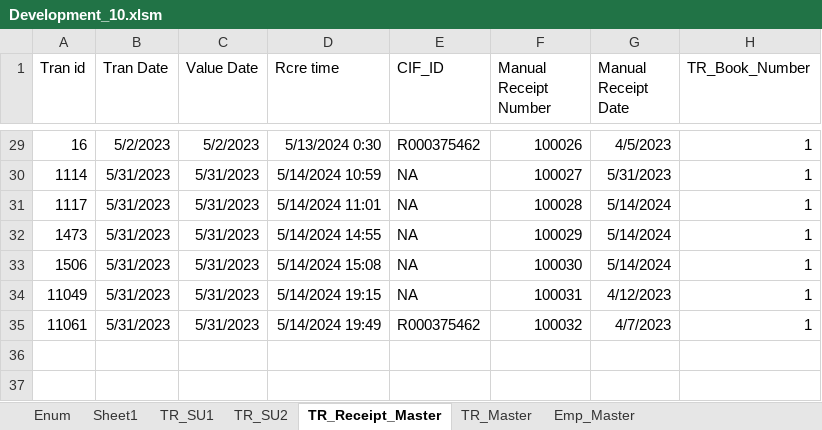
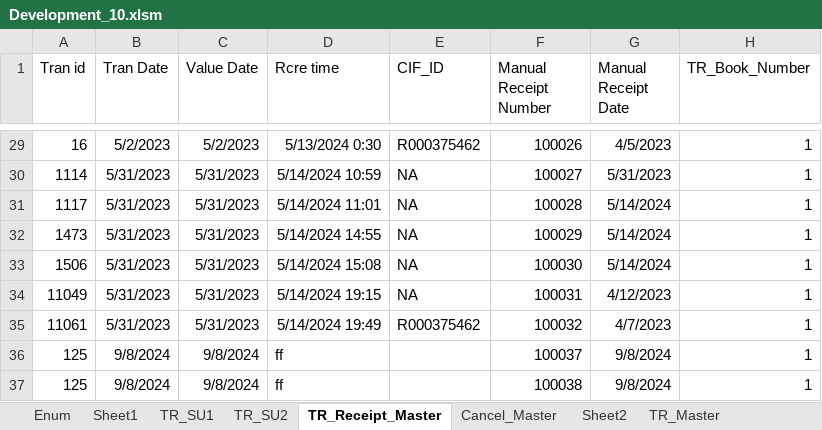
Before and after one commit to Dabared/Manual-Receipt-Module, an Excel workbook: Development_10.xlsm, sheet TR_Receipt_Master, drawn as a sheet; only a part is shown, gaps mark what is left out; values as stored, in another font and other column widths than the file's, no borders; table styles not drawn; the diff names each change by its address in the sheet, - before the commit and + after, or states it on an @@ line.

Commit message:
update_Cancelation update

```diff
--- a/Development_10.xlsm (sheet TR_Receipt_Master)
+++ b/Development_10.xlsm (sheet TR_Receipt_Master)
+sheet tab: Cancel_Master
+sheet tab: Sheet2
+row 36: 125 | 9/8/2024 | 9/8/2024 | ff |  | 100037 | 9/8/2024 | 1
+row 37: 125 | 9/8/2024 | 9/8/2024 | ff |  | 100038 | 9/8/2024 | 1
```
Also changed, not shown: charts or pictures.
